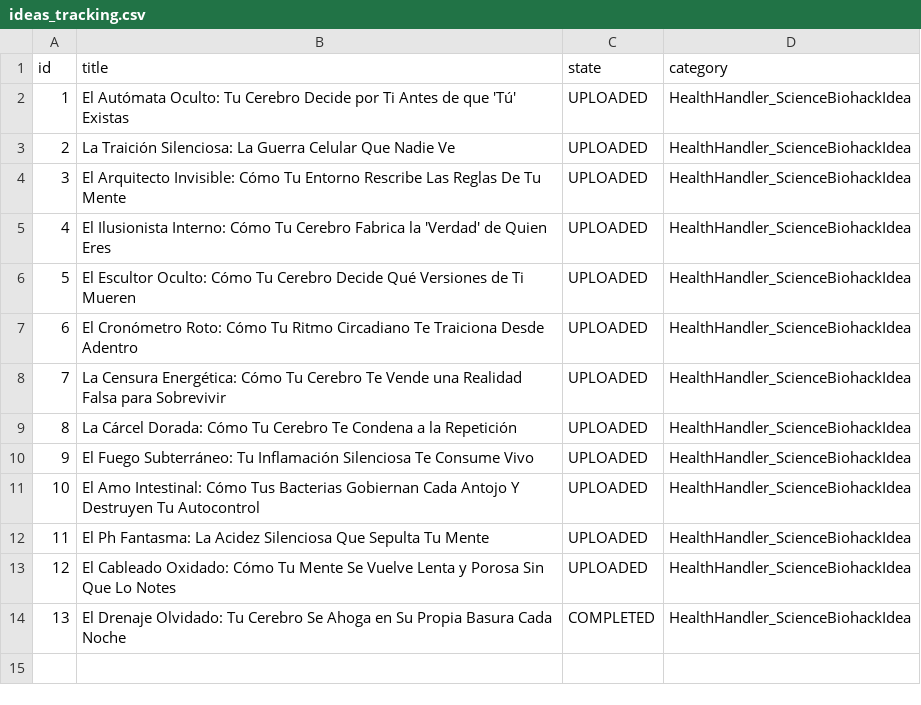
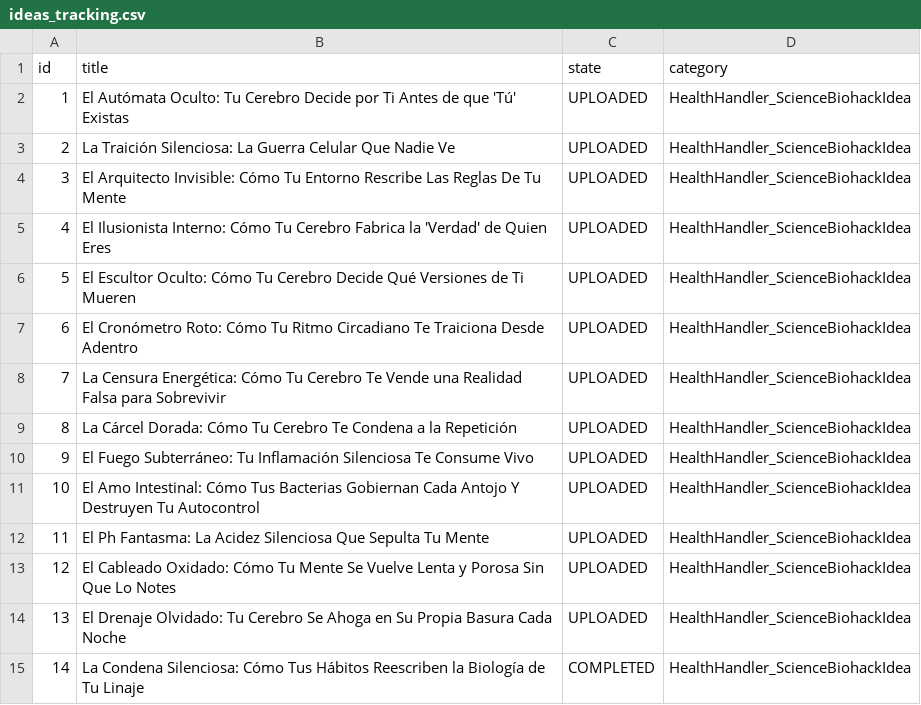
Before and after one commit to danielbenavides2001-blip/AI-Health-Instagram-Engine, a CSV file: flows/image_content_generator/out_short/ideas_tracking.csv, drawn as a sheet.

Commit message:
chore: update instagram post history [skip ci]

```diff
--- a/flows/image_content_generator/out_short/ideas_tracking.csv
+++ b/flows/image_content_generator/out_short/ideas_tracking.csv
@@ -13,2 +13,3 @@ id,title,state,category
 12,El Cableado Oxidado: Cómo Tu Mente Se Vuelve Lenta y Porosa Sin Que Lo Notes,UPLOADED,HealthHandler_ScienceBiohackIdea
-13,El Drenaje Olvidado: Tu Cerebro Se Ahoga en Su Propia Basura Cada Noche,COMPLETED,HealthHandler_ScienceBiohackIdea
+13,El Drenaje Olvidado: Tu Cerebro Se Ahoga en Su Propia Basura Cada Noche,UPLOADED,HealthHandler_ScienceBiohackIdea
+14,La Condena Silenciosa: Cómo Tus Hábitos Reescriben la Biología de Tu Linaje,COMPLETED,HealthHandler_ScienceBiohackIdea
```
